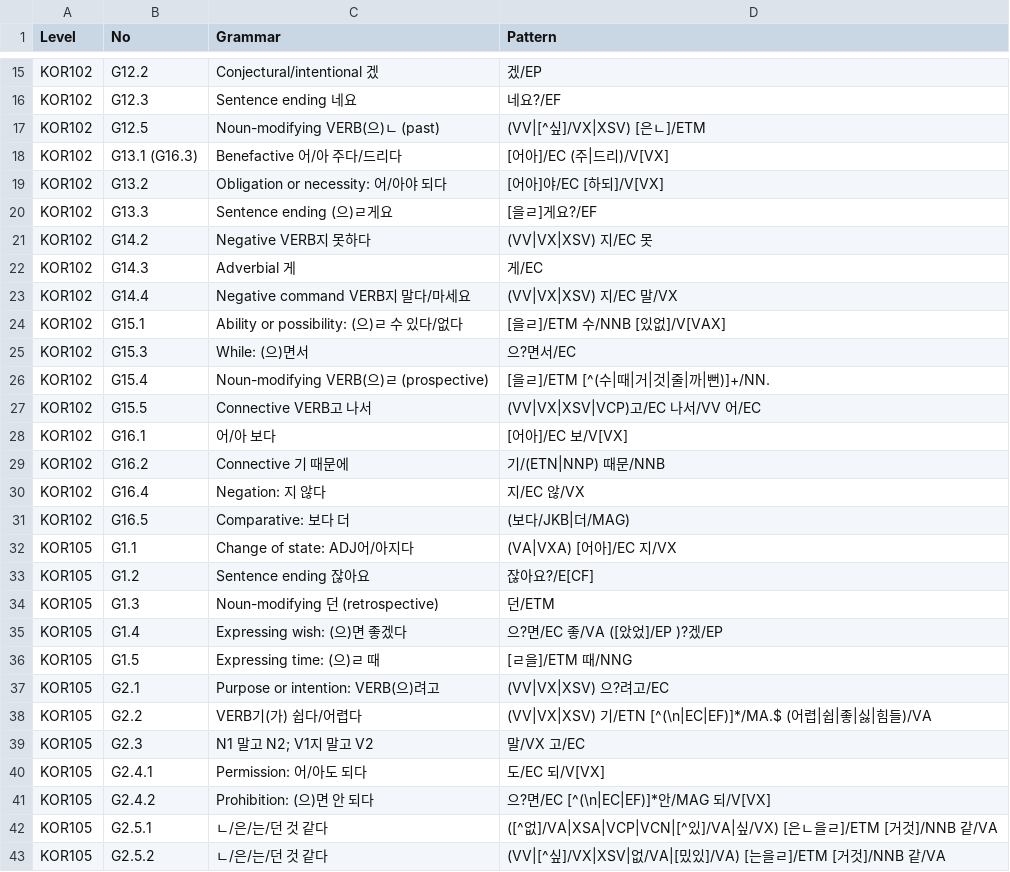
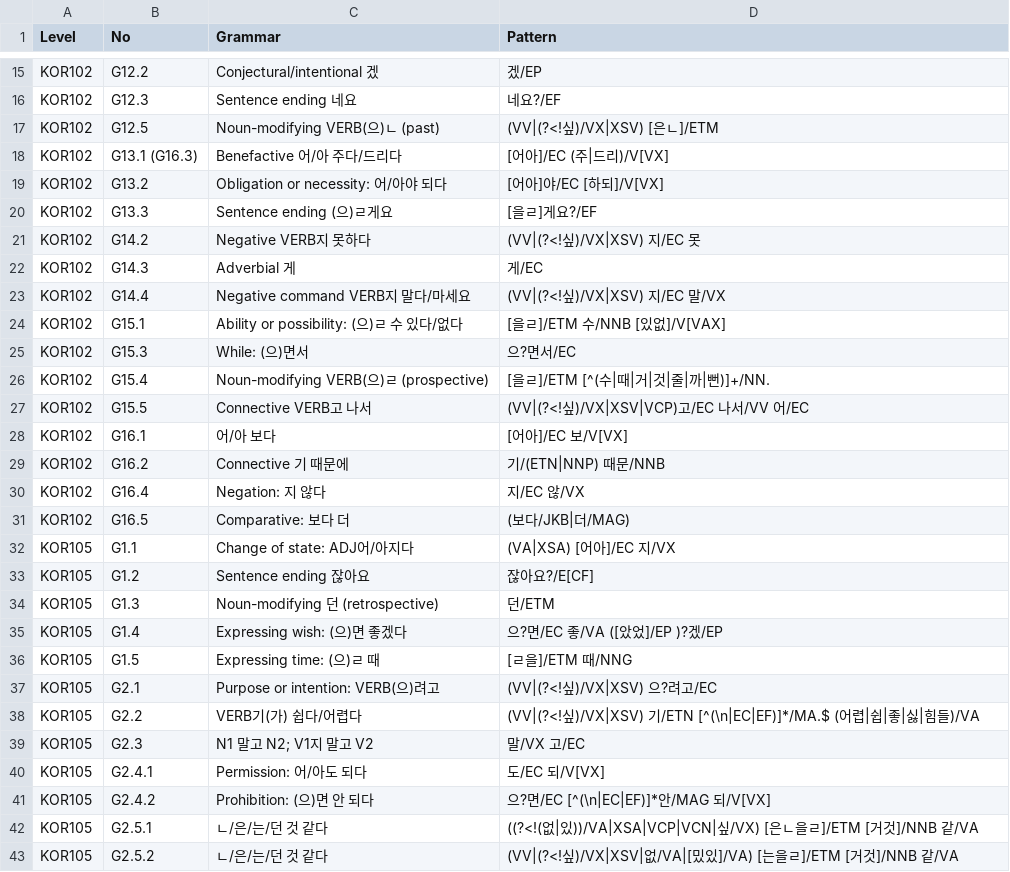
Before and after one commit to susie-kim/korta, a CSV file: grammar_list.csv, drawn as a sheet; only a part is shown, gaps mark what is left out; the diff covers the shown part only.

Commit message:
Update grammar_list.csv

```diff
--- a/grammar_list.csv
+++ b/grammar_list.csv
@@ -16,3 +16,3 @@ KOR102,G12.2,Conjectural/intentional 겠,겠/EP
 KOR102,G12.3,Sentence ending 네요,네요?/EF
-KOR102,G12.5,Noun-modifying VERB(으)ㄴ (past),(VV|[^싶]/VX|XSV) [은ㄴ]/ETM
+KOR102,G12.5,Noun-modifying VERB(으)ㄴ (past),(VV|(?<!싶)/VX|XSV) [은ㄴ]/ETM
 KOR102,G13.1 (G16.3),Benefactive 어/아 주다/드리다,[어아]/EC (주|드리)/V[VX]
@@ -20,5 +20,5 @@ KOR102,G13.2,Obligation or necessity: 어/아야 되다,[어아]야/EC [하되]/
 KOR102,G13.3,Sentence ending (으)ㄹ게요,[을ㄹ]게요?/EF
-KOR102,G14.2,Negative VERB지 못하다,(VV|VX|XSV) 지/EC 못
+KOR102,G14.2,Negative VERB지 못하다,(VV|(?<!싶)/VX|XSV) 지/EC 못
 KOR102,G14.3,Adverbial 게,게/EC
-KOR102,G14.4,Negative command VERB지 말다/마세요,(VV|VX|XSV) 지/EC 말/VX
+KOR102,G14.4,Negative command VERB지 말다/마세요,(VV|(?<!싶)/VX|XSV) 지/EC 말/VX
 KOR102,G15.1,Ability or possibility: (으)ㄹ 수 있다/없다,[을ㄹ]/ETM 수/NNB [있없]/V[VAX]
@@ -26,3 +26,3 @@ KOR102,G15.3,While: (으)면서,으?면서/EC
 KOR102,G15.4,Noun-modifying VERB(으)ㄹ (prospective),[을ㄹ]/ETM [^(수|때|거|것|줄|까|뻔)]+/NN.
-KOR102,G15.5,Connective VERB고 나서,(VV|VX|XSV|VCP)고/EC 나서/VV 어/EC
+KOR102,G15.5,Connective VERB고 나서,(VV|(?<!싶)/VX|XSV|VCP)고/EC 나서/VV 어/EC
 KOR102,G16.1,어/아 보다,[어아]/EC 보/V[VX]
@@ -31,3 +31,3 @@ KOR102,G16.4,Negation: 지 않다,지/EC 않/VX
 KOR102,G16.5,Comparative: 보다 더,(보다/JKB|더/MAG)
-KOR105,G1.1,Change of state: ADJ어/아지다,(VA|VXA) [어아]/EC 지/VX
+KOR105,G1.1,Change of state: ADJ어/아지다,(VA|XSA) [어아]/EC 지/VX
 KOR105,G1.2,Sentence ending 잖아요,잖아요?/E[CF]
@@ -36,4 +36,4 @@ KOR105,G1.4,Expressing wish: (으)면 좋겠다,으?면/EC 좋/VA ([았었]/EP )
 KOR105,G1.5,Expressing time: (으)ㄹ 때,[ㄹ을]/ETM 때/NNG
-KOR105,G2.1,Purpose or intention: VERB(으)려고,(VV|VX|XSV) 으?려고/EC
-KOR105,G2.2,VERB기(가) 쉽다/어렵다,(VV|VX|XSV) 기/ETN [^(\n|EC|EF)]*/MA.$ (어렵|쉽|좋|싫|힘들)/VA
+KOR105,G2.1,Purpose or intention: VERB(으)려고,(VV|(?<!싶)/VX|XSV) 으?려고/EC
+KOR105,G2.2,VERB기(가) 쉽다/어렵다,(VV|(?<!싶)/VX|XSV) 기/ETN [^(\n|EC|EF)]*/MA.$ (어렵|쉽|좋|싫|힘들)/VA
 KOR105,G2.3,N1 말고 N2; V1지 말고 V2,말/VX 고/EC
@@ -41,3 +41,3 @@ KOR105,G2.4.1,Permission: 어/아도 되다,도/EC 되/V[VX]
 KOR105,G2.4.2,Prohibition: (으)면 안 되다,으?면/EC [^(\n|EC|EF)]*안/MAG 되/V[VX]
-KOR105,G2.5.1,ㄴ/은/는/던 것 같다,([^없]/VA|XSA|VCP|VCN|[^있]/VA|싶/VX) [은ㄴ을ㄹ]/ETM [거것]/NNB 같/VA
-KOR105,G2.5.2,ㄴ/은/는/던 것 같다,(VV|[^싶]/VX|XSV|없/VA|[밌있]/VA) [는을ㄹ]/ETM [거것]/NNB 같/VA
+KOR105,G2.5.1,ㄴ/은/는/던 것 같다,((?<!(없|있))/VA|XSA|VCP|VCN|싶/VX) [은ㄴ을ㄹ]/ETM [거것]/NNB 같/VA
+KOR105,G2.5.2,ㄴ/은/는/던 것 같다,(VV|(?<!싶)/VX|XSV|없/VA|[밌있]/VA) [는을ㄹ]/ETM [거것]/NNB 같/VA
```
Also changed, not shown: 32 edited cells elsewhere in this file.
